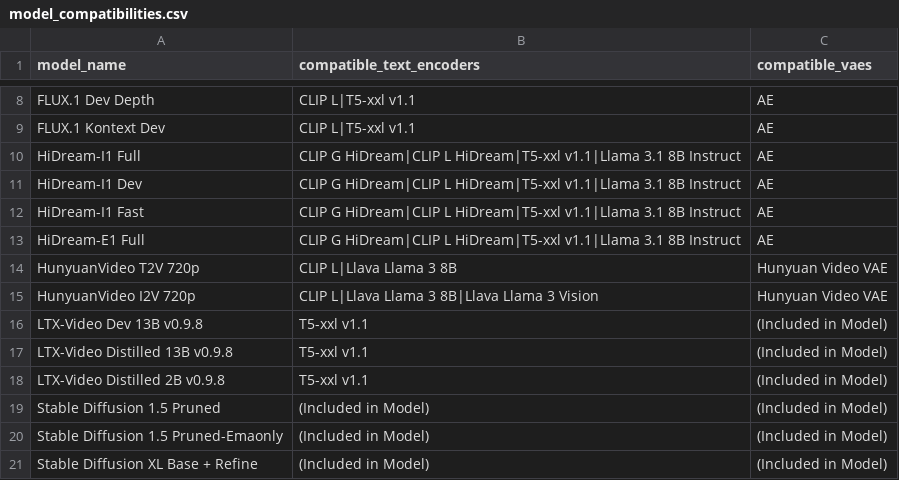
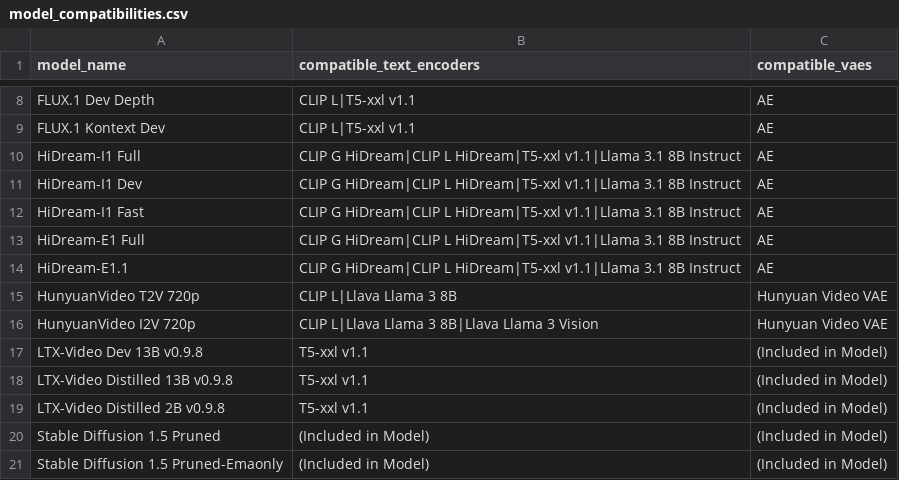
Before and after one commit to d4N-87/KSimply, a CSV file: scripts/data/model_compatibilities.csv, drawn as a sheet; only a part is shown, gaps mark what is left out; the shorter side is filled out with more unchanged rows.

```diff
--- a/scripts/data/model_compatibilities.csv
+++ b/scripts/data/model_compatibilities.csv
@@ -13,2 +13,3 @@ model_name,compatible_text_encoders,compatible_vaes
 "HiDream-E1 Full","CLIP G HiDream|CLIP L HiDream|T5-xxl v1.1|Llama 3.1 8B Instruct","AE"
+"HiDream-E1.1","CLIP G HiDream|CLIP L HiDream|T5-xxl v1.1|Llama 3.1 8B Instruct","AE"
 "HunyuanVideo T2V 720p","CLIP L|Llava Llama 3 8B","Hunyuan Video VAE"
```
Also changed, not shown: scripts/data/base_models.csv, scripts/data/model_releases.csv, 10 other files.
